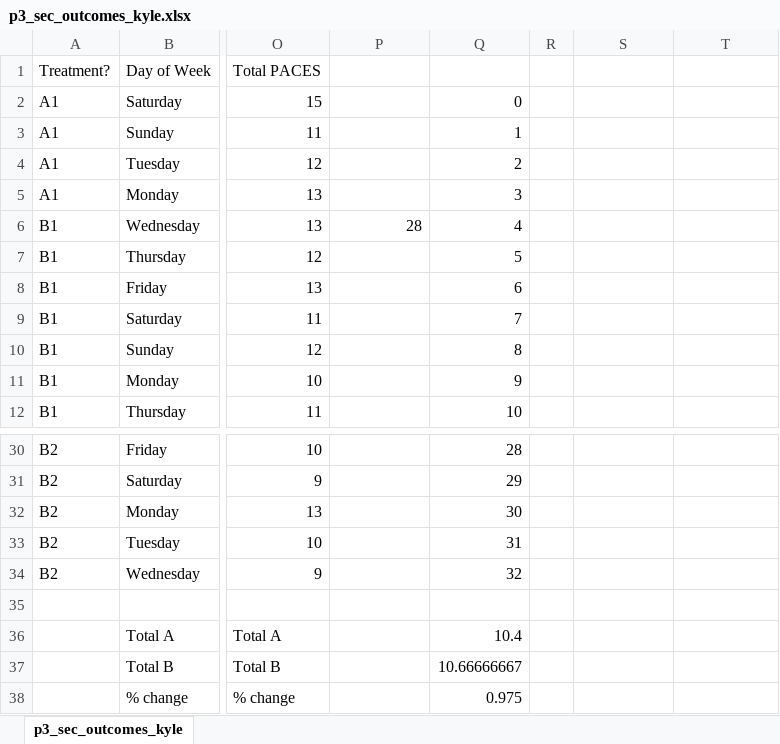
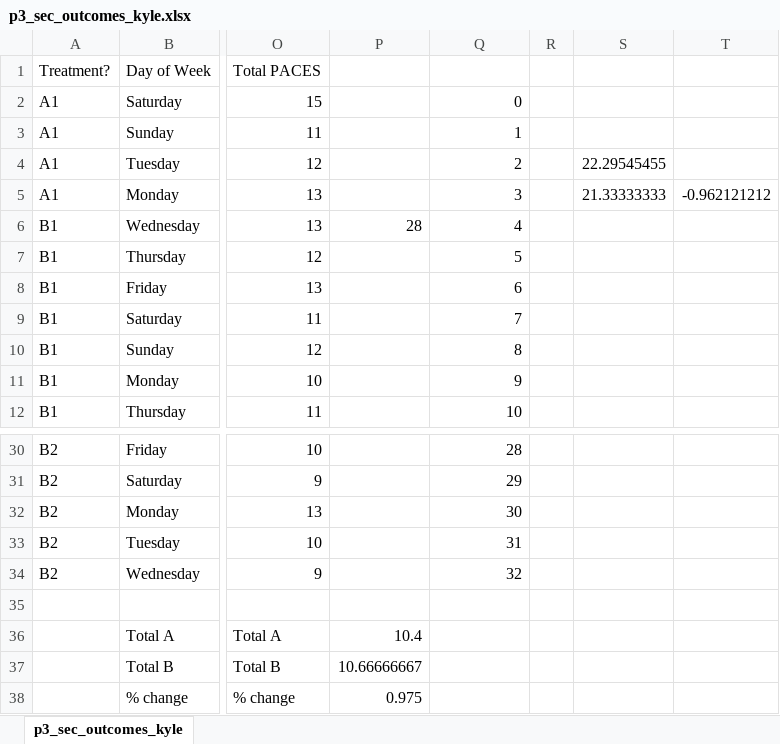
Before and after one commit to krrun16/yoga_paper, an Excel workbook: p3_sec_outcomes_kyle.xlsx, sheet p3_sec_outcomes_kyle, drawn as a sheet; only a part is shown, gaps mark what is left out; values as stored, in another font and other column widths than the file's, no borders; charts and pictures not drawn; the diff names each change by its address in the sheet, - before the commit and + after, or states it on an @@ line.

```diff
--- a/p3_sec_outcomes_kyle.xlsx (sheet p3_sec_outcomes_kyle)
+++ b/p3_sec_outcomes_kyle.xlsx (sheet p3_sec_outcomes_kyle)
-S4: (empty)
+S4: 22.29545455
-S5: (empty)
+S5: 21.33333333
-T5: (empty)
+T5: -0.962121212
-P36: (empty)
+P36: 10.4
-Q36: 10.4
+Q36: (empty)
-P37: (empty)
+P37: 10.66666667
-Q37: 10.66666667
+Q37: (empty)
-P38: (empty)
+P38: 0.975
-Q38: 0.975
+Q38: (empty)
```
Also changed, not shown: charts or pictures, p2_sec_outcomes_kyle.xlsx, p5_sec_outcomes_kyle.xlsx, 10 other files.
